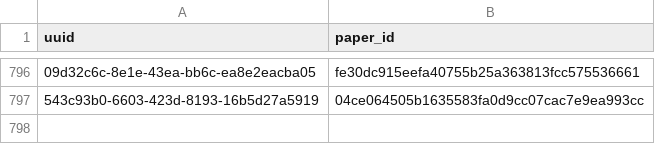
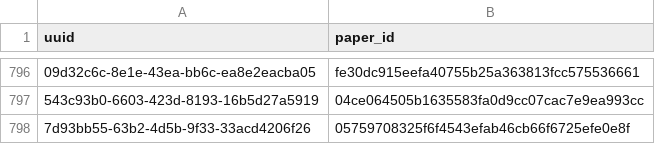
Before and after one commit to dev-SR/research-paper-downloader-pdf, a CSV file: data/info/done.csv, drawn as a sheet; only a part is shown, gaps mark what is left out; the diff names each change by its address in the sheet, - before the commit and + after, or states it on an @@ line.

```diff
--- a/data/info/done.csv
+++ b/data/info/done.csv
+row 798: 7d93bb55-63b2-4d5b-9f33-33acd4206f26 | 05759708325f6f4543efab46cb66f6725efe0e8f
```
Also changed, not shown: data/info/errors.csv, data/info/processed.csv, 2 other files.
